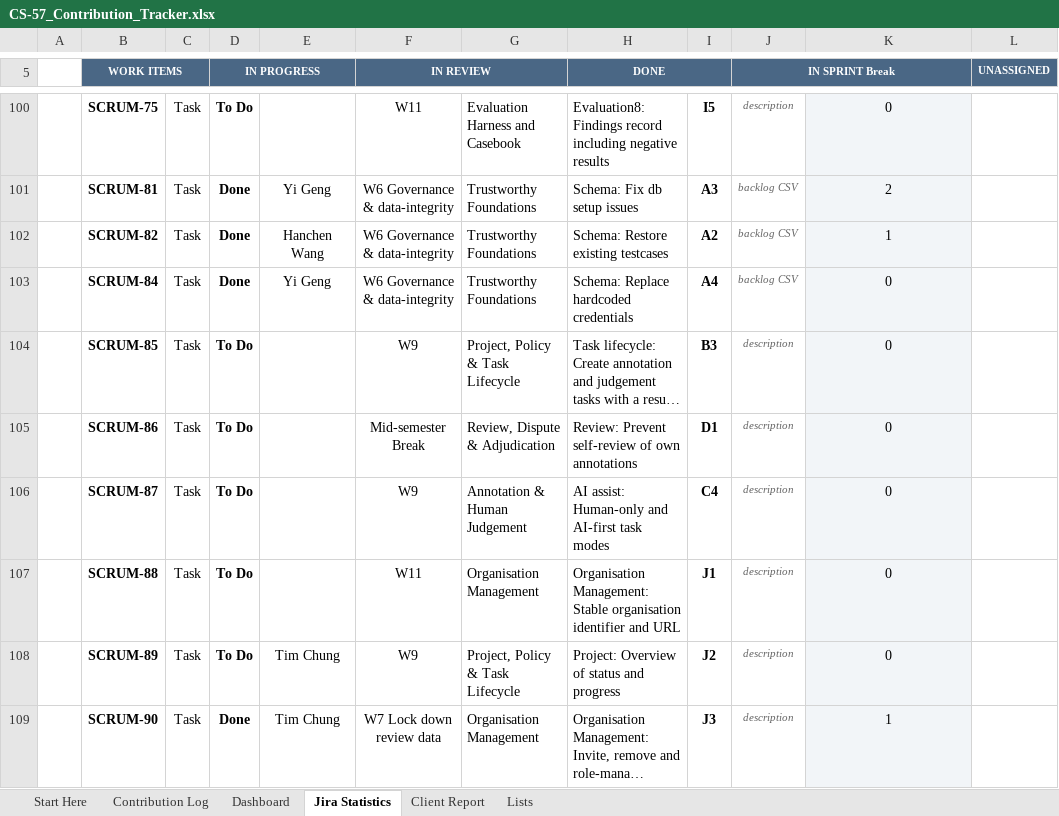
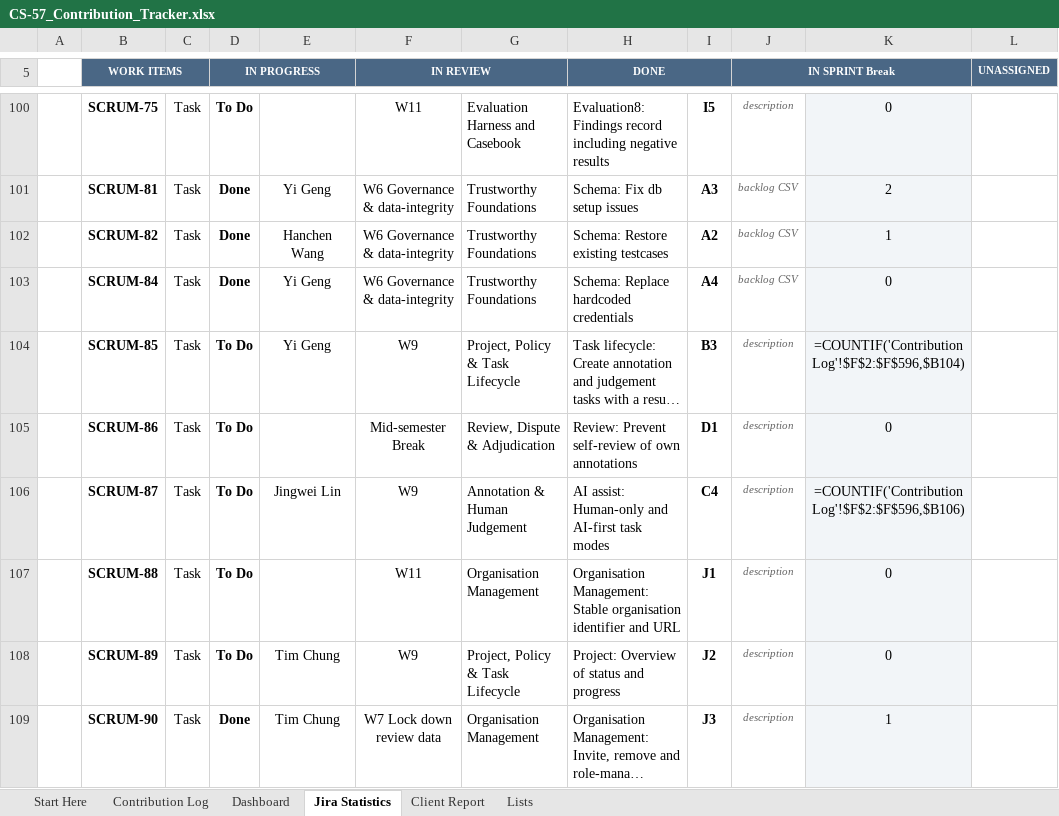
Before and after one commit to hanchen9127/COMP5703_Manager, an Excel workbook: shared/CS-57_Contribution_Tracker.xlsx, sheet Jira Statistics, drawn as a sheet; only a part is shown, gaps mark what is left out; long unchanged cells end in …; values as stored, in another font and other column widths than the file's, no borders; formulas without a stored value are shown as written; charts and pictures and conditional formats not drawn; the diff covers the shown part only; the diff names each change by its address in the sheet, - before the commit and + after, or states it on an @@ line.

```diff
--- a/shared/CS-57_Contribution_Tracker.xlsx (sheet Jira Statistics)
+++ b/shared/CS-57_Contribution_Tracker.xlsx (sheet Jira Statistics)
-E104: (empty)
+E104: Yi Geng
-K104: 0
+K104: =COUNTIF('Contribution Log'!$F$2:$F$596,$B104)
-E106: (empty)
+E106: Jingwei Lin
-K106: 0
+K106: =COUNTIF('Contribution Log'!$F$2:$F$596,$B106)
```
Also changed, not shown: 54 edited cells elsewhere in this sheet, sheet Lists, 6 other files.
